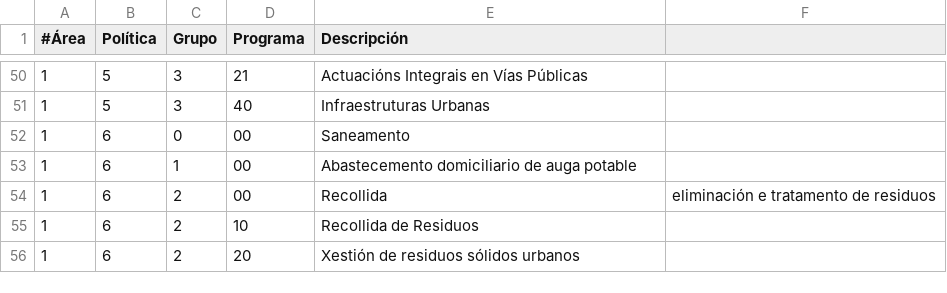
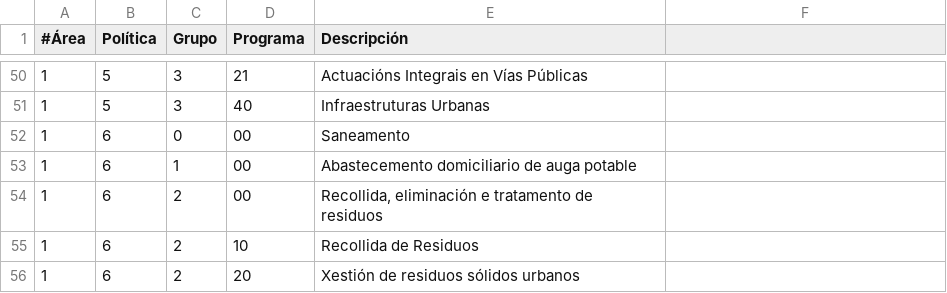
Before and after one commit to civio/presupuesto-santiago, a CSV file: data/es/areas_funcionales.csv, drawn as a sheet; only a part is shown, gaps mark what is left out.

Commit message:
Fix missing quotes

```diff
--- a/data/es/areas_funcionales.csv
+++ b/data/es/areas_funcionales.csv
@@ -53,3 +53,3 @@
 1,6,1,00,Abastecemento domiciliario de auga potable
-1,6,2,00,Recollida, eliminación e tratamento de residuos
+1,6,2,00,"Recollida, eliminación e tratamento de residuos"
 1,6,2,10,Recollida de Residuos
```
